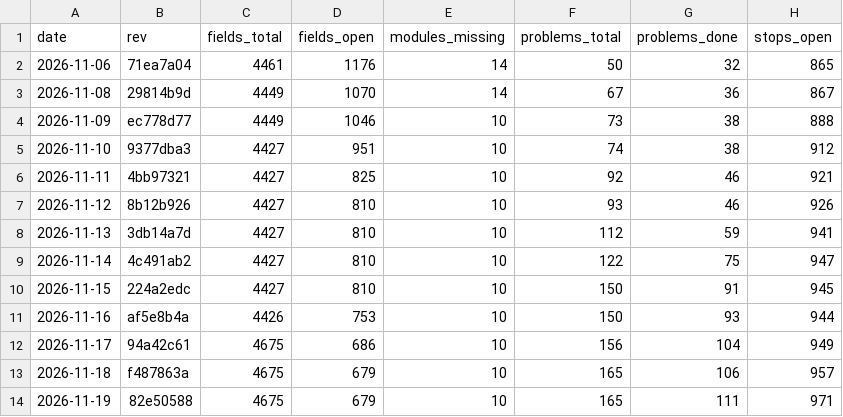
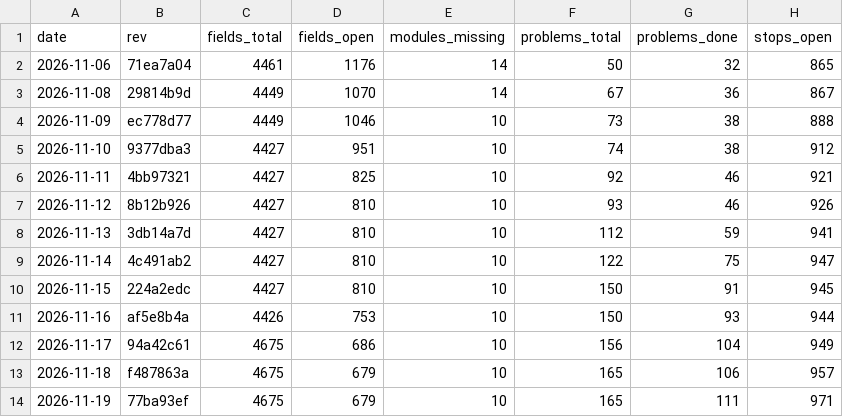
Before and after one commit to Bolebey/openbfme-godot, a TSV file: docs/ennorath/PROGRESS.tsv, drawn as a sheet; only a part is shown; the diff names each change by its address in the sheet, - before the commit and + after, or states it on an @@ line.

```diff
--- a/docs/ennorath/PROGRESS.tsv
+++ b/docs/ennorath/PROGRESS.tsv
-B14 (rev): 82e50588
+B14 (rev): 77ba93ef
```
